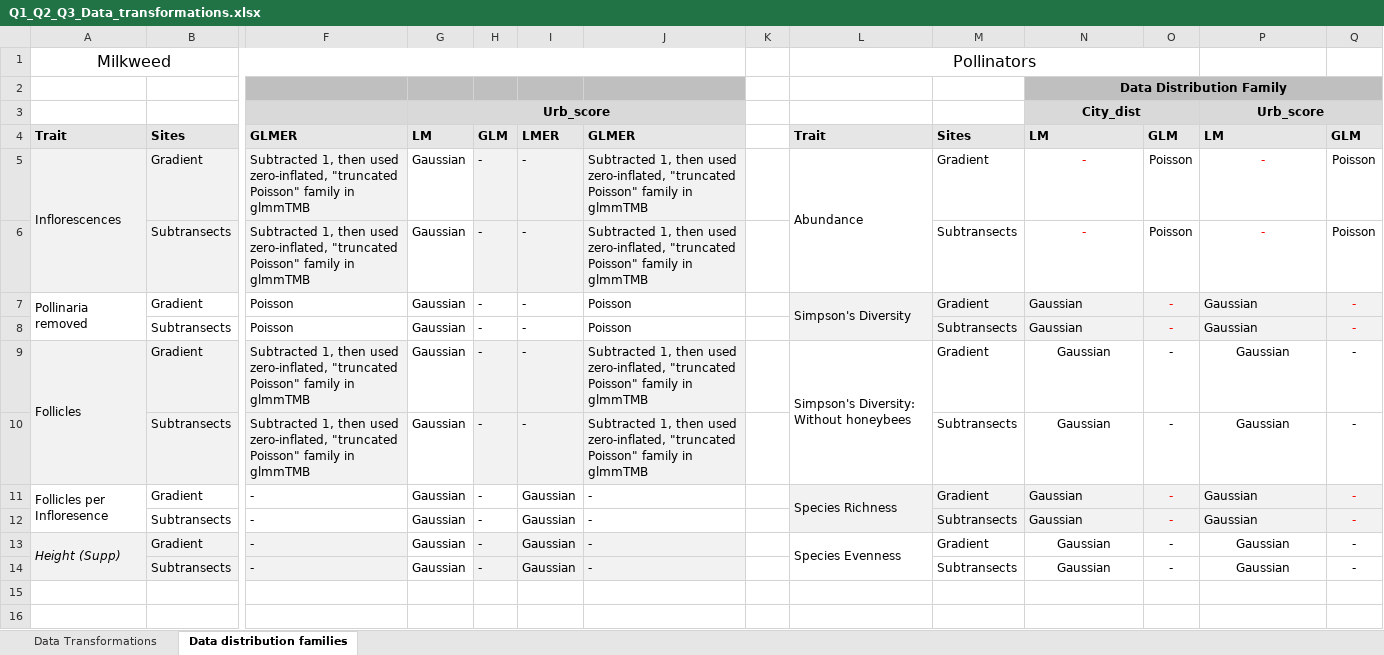
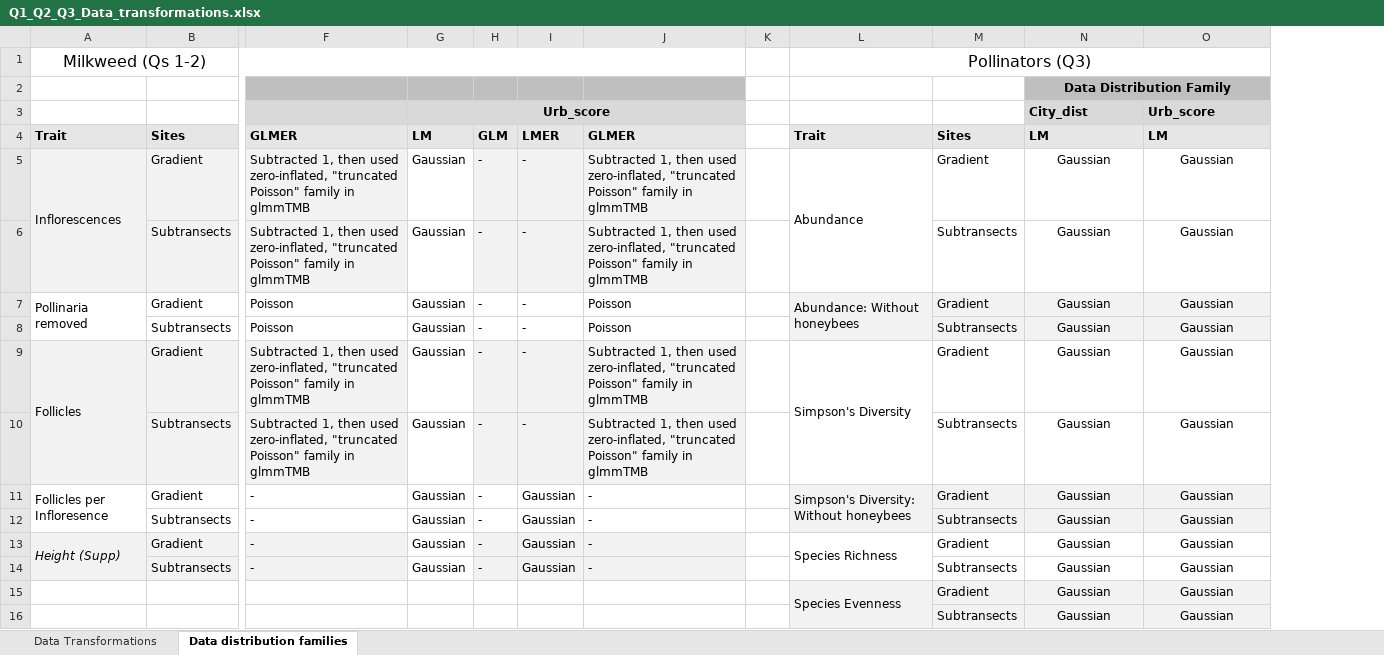
Before and after one commit to sbreitbart/observ_study_phenotype, an Excel workbook: Figures_Tables/Q1_Q2_Q3_Data_transformations.xlsx, sheet Data distribution families, drawn as a sheet; only a part is shown, gaps mark what is left out; values as stored, in another font and other column widths than the file's, no borders; removed rows and columns are numbered as before the commit, all else as after; rows hold the shown columns only; the diff names each change by its address in the sheet, - before the commit and + after, or states it on an @@ line.

Commit message:
Made composite figures for q3 main text

```diff
--- a/Figures_Tables/Q1_Q2_Q3_Data_transformations.xlsx (sheet Data distribution families)
+++ b/Figures_Tables/Q1_Q2_Q3_Data_transformations.xlsx (sheet Data distribution families)
-column O, rows 4-14: GLM | Poisson | Poisson | - | - | - | - | - | - | - | -
-column Q, rows 4-14: GLM | Poisson | Poisson | - | - | - | - | - | - | - | -
-row 1: Milkweed |  |  |  |  |  |  |  | Pollinators
+row 1: Milkweed (Qs 1-2) |  |  |  |  |  |  |  | Pollinators (Q3)
-N3 alignment: center
+N3 alignment: left
-N3:O3 merged
-O3 alignment: center
+O3 alignment: left
-P3:Q3 merged
-N5:N6: -
+N5:N6: Gaussian
-N5:N6 text colour: #FF0000
+N5:N6 text colour: black
-O5:O6: -
+O5:O6: Gaussian
-O5:O6 text colour: #FF0000
+O5:O6 text colour: black
-L7: Simpson's Diversity
+L7: Abundance: Without honeybees
-N7:N8 alignment: left
+N7:N8 alignment: center
-O7:O8 alignment: left
+O7:O8 alignment: center
-L9: Simpson's Diversity: Without honeybees
+L9: Simpson's Diversity
-L11: Species Richness
+L11: Simpson's Diversity: Without honeybees
-N11:N12 alignment: left
+N11:N12 alignment: center
-O11:O12 alignment: left
+O11:O12 alignment: center
-L13: Species Evenness
+L13: Species Richness
+row 15:  |  |  |  |  |  |  |  | Species Evenness | Gradient | Gaussian | Gaussian
+row 16:  |  |  |  |  |  |  |  |  | Subtransects | Gaussian | Gaussian
```
Also changed, not shown: sheet Data Transformations, 4 other files.
